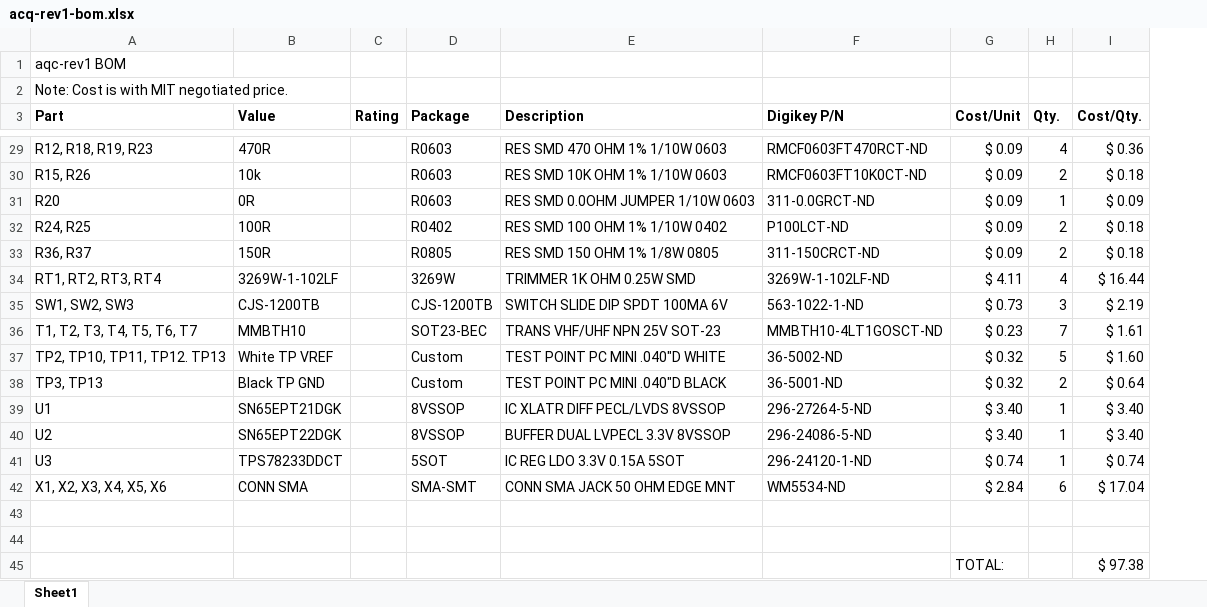
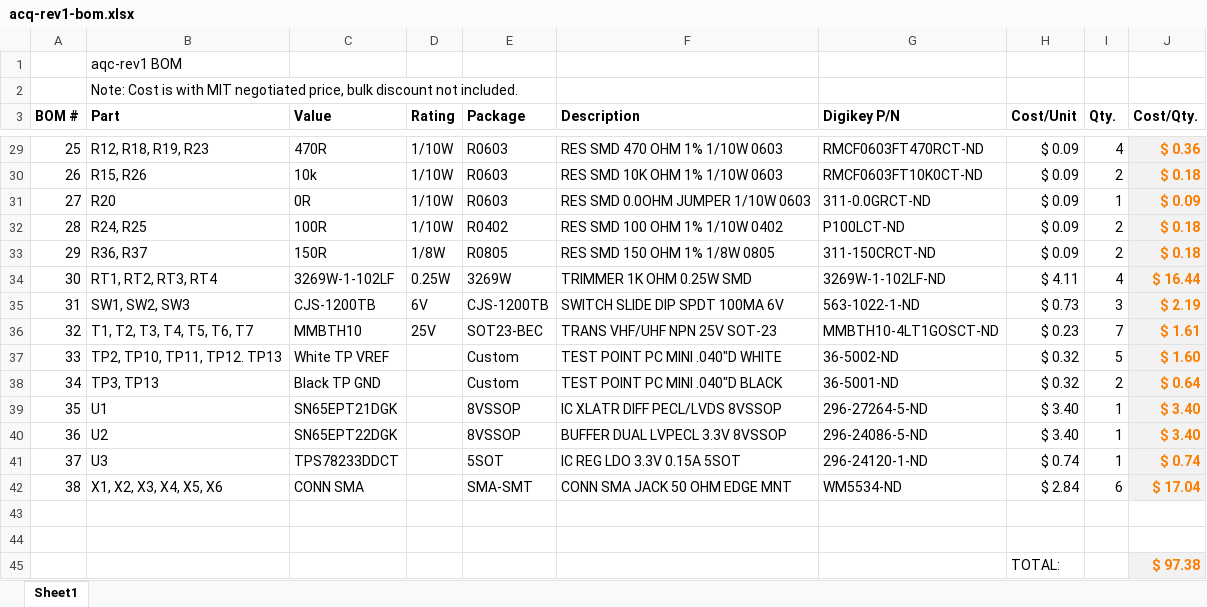
Before and after one commit to dkramnik/Eagle-Public, an Excel workbook: meng-spad-quenching/acq-rev1-bom.xlsx, sheet Sheet1, drawn as a sheet; only a part is shown, gaps mark what is left out; values as stored, in another font and other column widths than the file's, no borders; addresses are those after the commit; the diff covers the shown part only; the diff names each change by its address in the sheet, - before the commit and + after, or states it on an @@ line.

Commit message:
Added BOM# column to BOM

```diff
--- a/meng-spad-quenching/acq-rev1-bom.xlsx (sheet Sheet1)
+++ b/meng-spad-quenching/acq-rev1-bom.xlsx (sheet Sheet1)
+column A (BOM #), rows 29-42: 25 | 26 | 27 | 28 | 29 | 30 | 31 | 32 | 33 | 34 | 35 | 36 | 37 | 38
-B2 (Part): …MIT negotiated price.
+B2 (Part): …MIT negotiated price, bulk discount not included.
-D29:D32 (Rating): (empty)
+D29:D32 (Rating): 1/10W
@@ J29:J42 fill: none → #F2F2F2, bold: off → on, text colour: black → #FA7D00 @@
-D33 (Rating): (empty)
+D33 (Rating): 1/8W
-D34 (Rating): (empty)
+D34 (Rating): 0.25W
-D35 (Rating): (empty)
+D35 (Rating): 6V
-D36 (Rating): (empty)
+D36 (Rating): 25V
@@ J45 fill: none → #F2F2F2, bold: off → on, text colour: black → #FA7D00 @@
```
Also changed, not shown: 13 edited cells and cell formats elsewhere in this sheet, formulas that keep their value.
